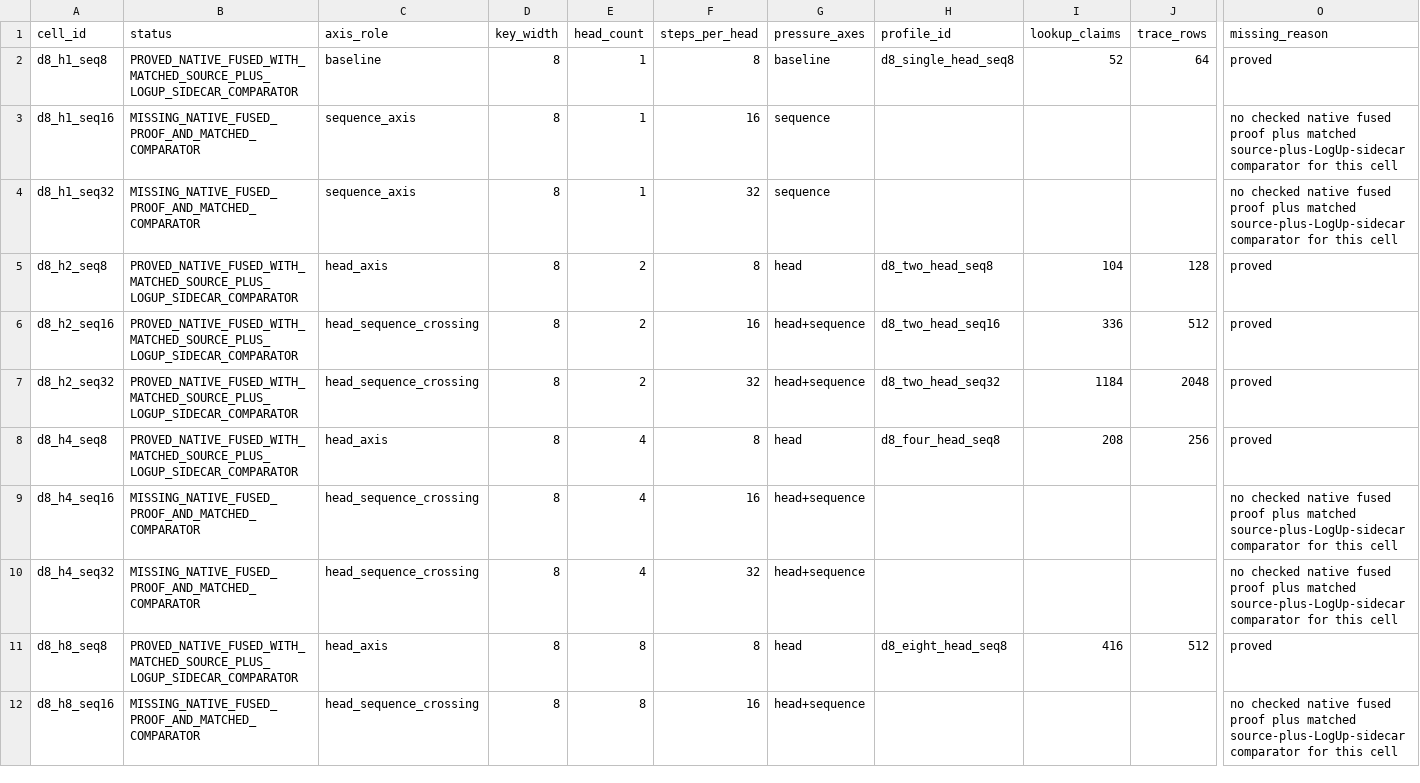
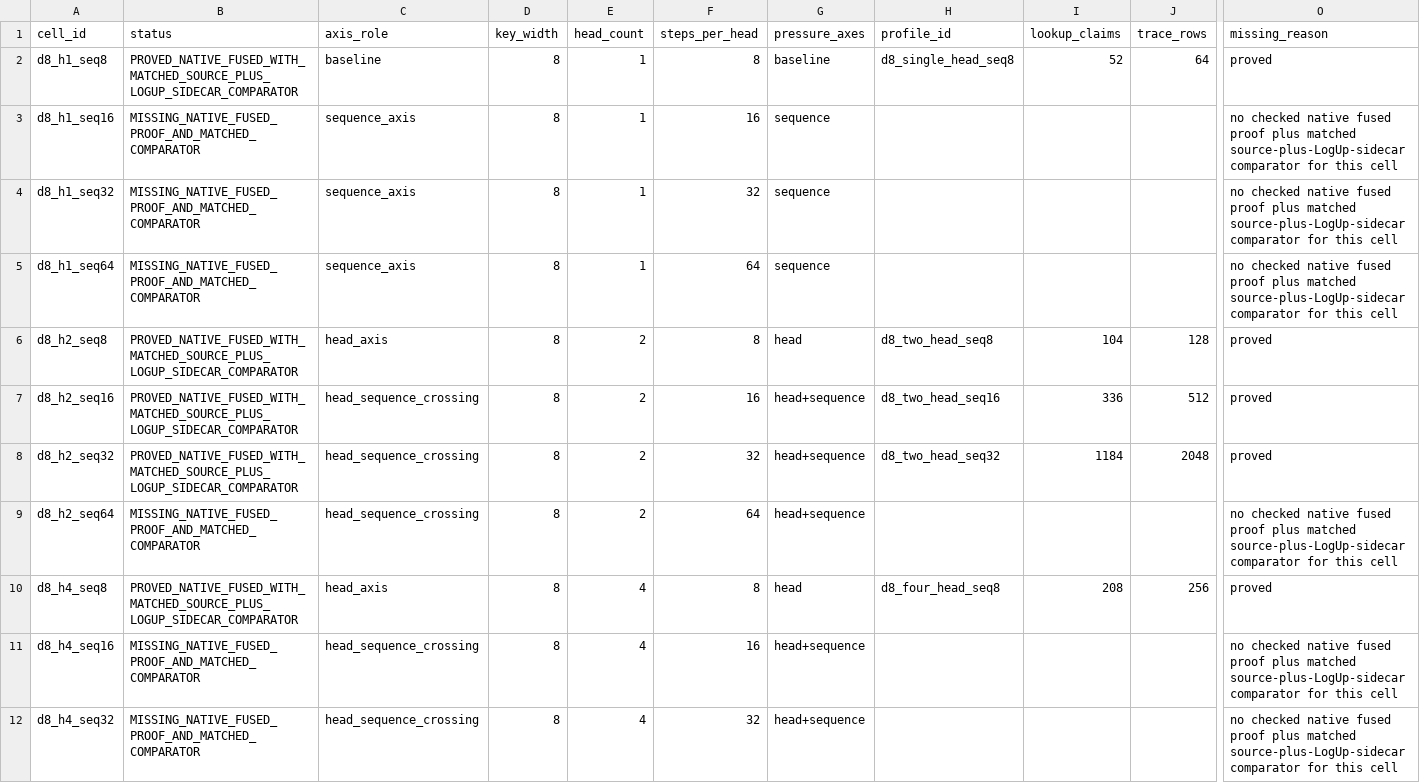
Before and after one commit to omarespejel/provable-transformer-vm, a TSV file: docs/engineering/evidence/zkai-attention-kv-fuller-crossing-grid-2026-05.tsv, drawn as a sheet; only a part is shown, gaps mark what is left out; the shorter side is filled out with more unchanged rows; rows hold the shown columns only; the diff covers the shown part only; the diff names each change by its address in the sheet, - before the commit and + after, or states it on an @@ line.

Commit message:
Add d64 four-head seq64 fused proof gate

```diff
--- a/docs/engineering/evidence/zkai-attention-kv-fuller-crossing-grid-2026-05.tsv
+++ b/docs/engineering/evidence/zkai-attention-kv-fuller-crossing-grid-2026-05.tsv
+row 5: d8_h1_seq64 | MISSING_NATIVE_FUSED_PROOF_AND_MATCHED_COMPARATOR | sequence_axis | 8 | 1 | 64 | sequence |  |  |  | no checked native fused proof plus matched source-plus-LogUp-sidecar comparator for this cell
+row 9: d8_h2_seq64 | MISSING_NATIVE_FUSED_PROOF_AND_MATCHED_COMPARATOR | head_sequence_crossing | 8 | 2 | 64 | head+sequence |  |  |  | no checked native fused proof plus matched source-plus-LogUp-sidecar comparator for this cell
```
Also changed, not shown: 18 added rows elsewhere in this file, docs/engineering/evidence/zkai-attention-kv-fused-softmax-table-route-matrix-2026-05.tsv, docs/engineering/evidence/zkai-proof-pressure-wide-grid-selector-2026-05.tsv, 38 other files.
